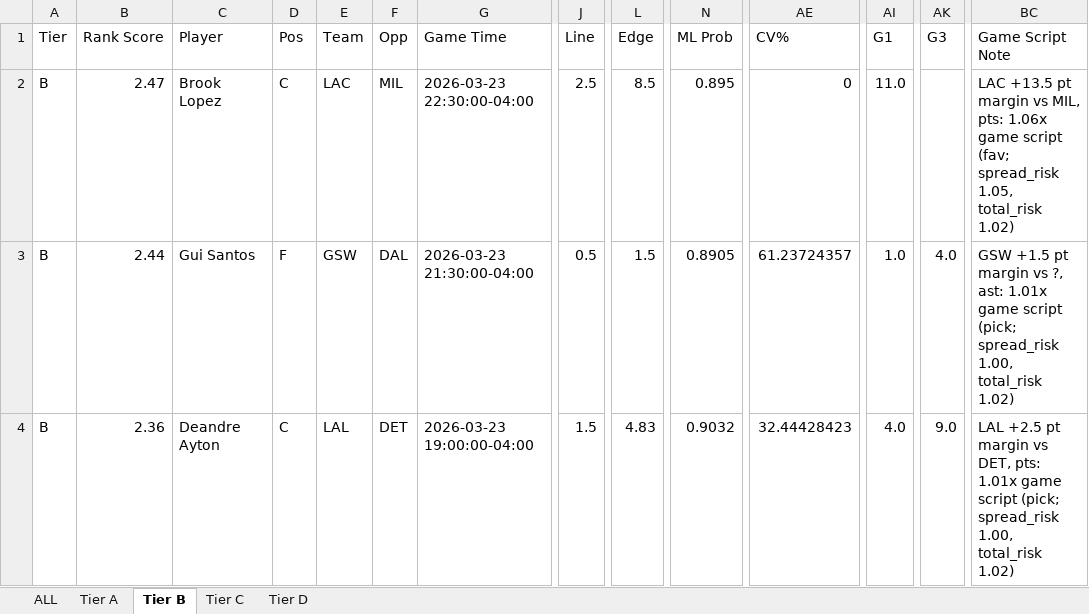
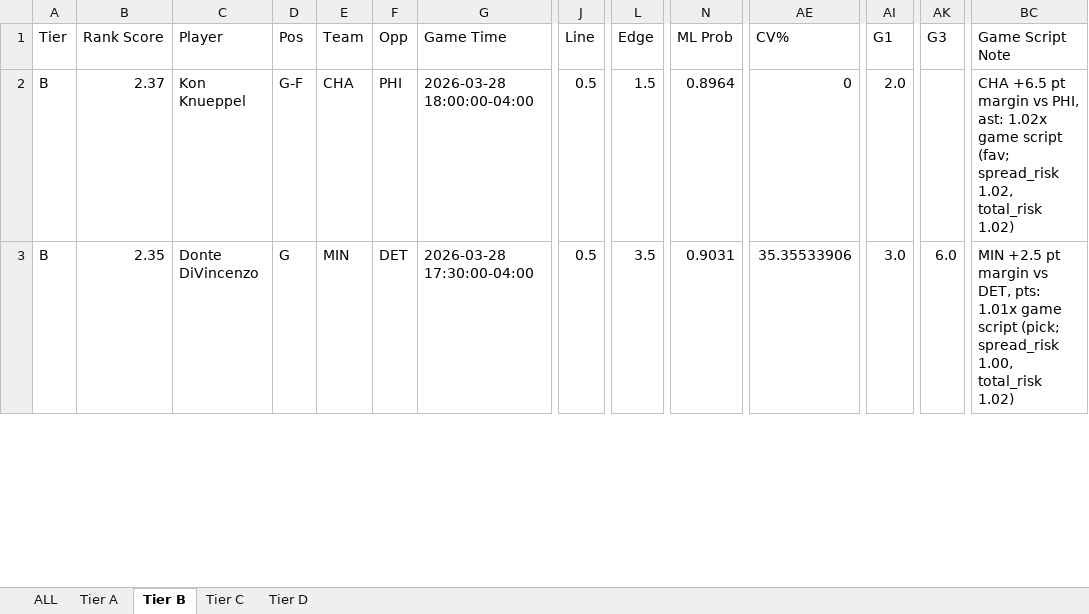
Before and after one commit to halekevi/nba-pipelines, an Excel workbook: NBA/step8_nba1q_direction_clean.xlsx, sheet Tier B, drawn as a sheet; only a part is shown, gaps mark what is left out; values as stored, in another font and other column widths than the file's, no cell formats; removed rows and columns are numbered as before the commit, all else as after; rows hold the shown columns only; the diff covers the shown part only; the diff names each change by its address in the sheet, - before the commit and + after, or states it on an @@ line.

```diff
--- a/NBA/step8_nba1q_direction_clean.xlsx (sheet Tier B)
+++ b/NBA/step8_nba1q_direction_clean.xlsx (sheet Tier B)
-row 2: B | 2.47 | Brook Lopez | C | LAC | MIL | 2026-03-23 22:30:00-04:00 | 2.5 | 8.5 | 0.895 | 0 | 11.0 |  | LAC +13.5 pt margin vs MIL, pts: 1.06x game script (fav; spread_risk 1.05, total_risk 1.02)
-B2 (Rank Score): 2.44
+B2 (Rank Score): 2.37
-C2 (Player): Gui Santos
+C2 (Player): Kon Knueppel
-D2 (Pos): F
+D2 (Pos): G-F
-E2 (Team): GSW
+E2 (Team): CHA
-F2 (Opp): DAL
+F2 (Opp): PHI
-G2 (Game Time): 2026-03-23 21:30:00-04:00
+G2 (Game Time): 2026-03-28 18:00:00-04:00
-N2 (ML Prob): 0.8905
+N2 (ML Prob): 0.8964
-AE2 (CV%): 61.23724357
+AE2 (CV%): 0
-AI2 (G1): 1.0
+AI2 (G1): 2.0
-AK2 (G3): 4.0
+AK2 (G3): (empty)
-BC2 (Game Script Note): GSW +1.5 pt margin vs ?, ast: 1.01x game script (pick; spread_risk 1.00, total_risk 1.02)
+BC2 (Game Script Note): CHA +6.5 pt margin vs PHI, ast: 1.02x game script (fav; spread_risk 1.02, total_risk 1.02)
-B3 (Rank Score): 2.36
+B3 (Rank Score): 2.35
-C3 (Player): Deandre Ayton
+C3 (Player): Donte DiVincenzo
-D3 (Pos): C
+D3 (Pos): G
-E3 (Team): LAL
+E3 (Team): MIN
-G3 (Game Time): 2026-03-23 19:00:00-04:00
+G3 (Game Time): 2026-03-28 17:30:00-04:00
-J3 (Line): 1.5
+J3 (Line): 0.5
-L3 (Edge): 4.83
+L3 (Edge): 3.5
-N3 (ML Prob): 0.9032
+N3 (ML Prob): 0.9031
-AE3 (CV%): 32.44428423
+AE3 (CV%): 35.35533906
-AI3 (G1): 4.0
+AI3 (G1): 3.0
-AK3 (G3): 9.0
+AK3 (G3): 6.0
-BC3 (Game Script Note): LAL +2.5 pt…
+BC3 (Game Script Note): MIN +2.5 pt…
```
Also changed, not shown: 11 added rows, 8 removed rows and 182 edited cells elsewhere in this sheet, sheet ALL, sheet Tier D, sheet Tier C, sheet Tier A, cell formats, CBB/step6_ranked_wcbb.xlsx, NBA/step8_nba1h_direction_clean.xlsx, 7 other files.
